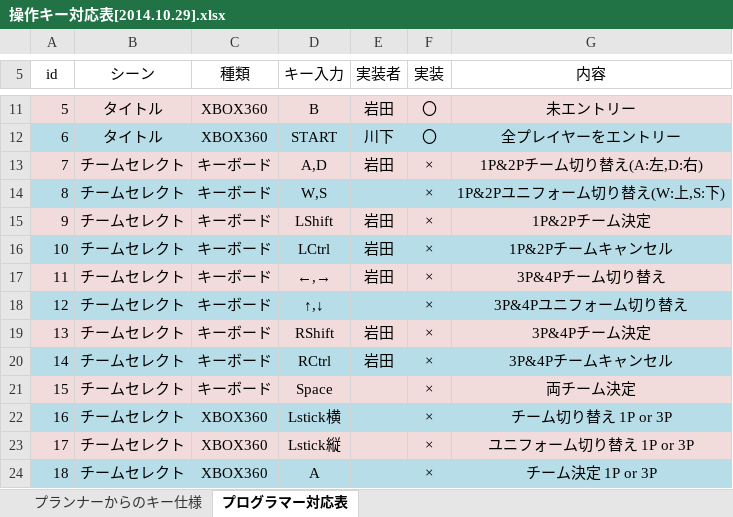
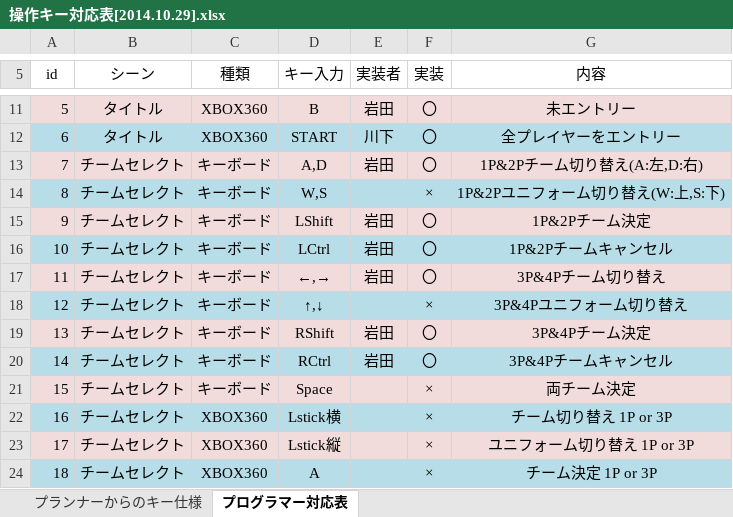
Before and after one commit to FootBallUniverse/FootBallUniverse, an Excel workbook: プログラマ用資料/操作キー対応表[2014.10.29].xlsx, sheet プログラマー対応表, drawn as a sheet; only a part is shown, gaps mark what is left out; values as stored, in another font and other column widths than the file's, no borders; the diff names each change by its address in the sheet, - before the commit and + after, or states it on an @@ line.

```diff
--- a/プログラマ用資料/操作キー対応表[2014.10.29].xlsx (sheet プログラマー対応表)
+++ b/プログラマ用資料/操作キー対応表[2014.10.29].xlsx (sheet プログラマー対応表)
-F13 (実装): ×
+F13 (実装): 〇
-F15:F17 (実装): ×
+F15:F17 (実装): 〇
-F19:F20 (実装): ×
+F19:F20 (実装): 〇
```
Also changed, not shown: 10 other files.
